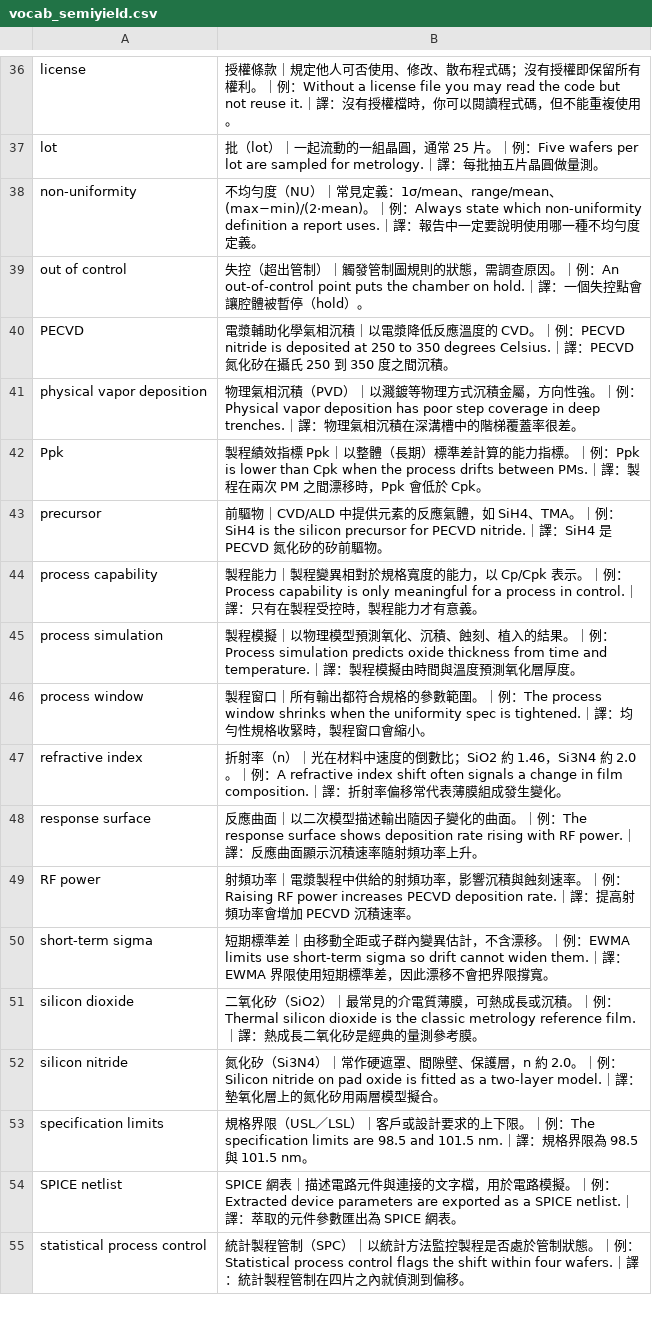
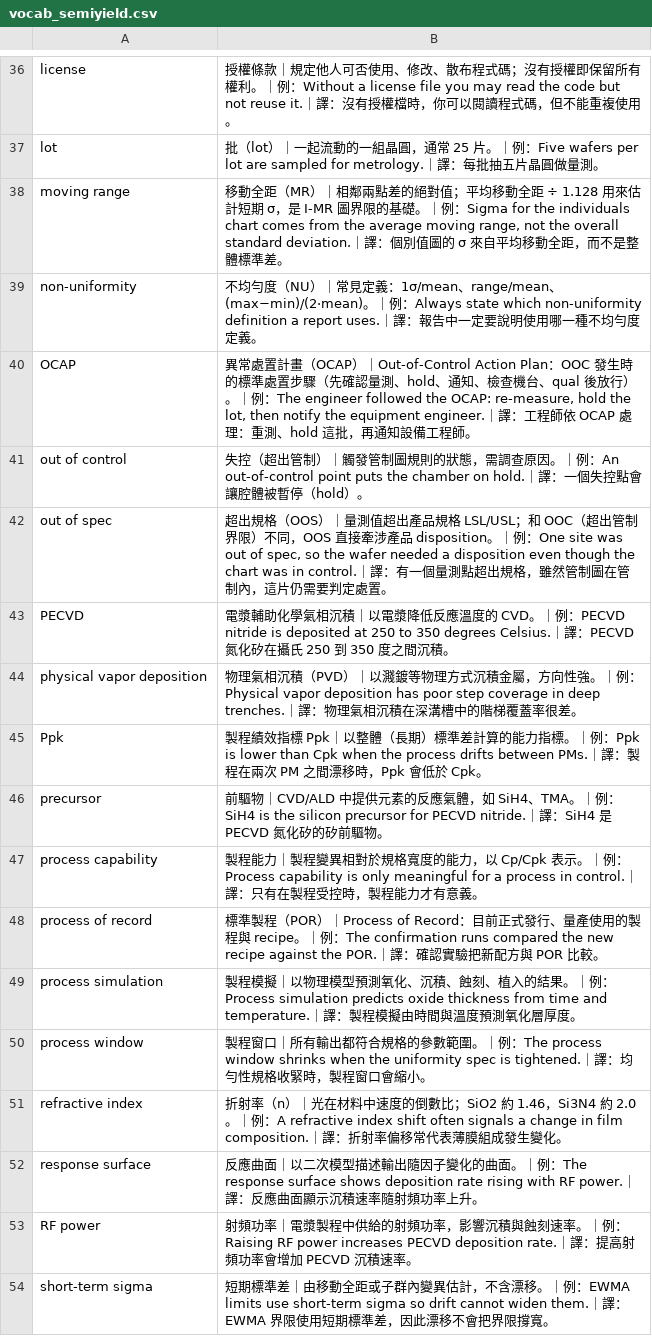
Before and after one commit to blses1283513-hub/crrer, a CSV file: metro-toolkit/docs/eudic/out/vocab_semiyield.csv, drawn as a sheet; only a part is shown, gaps mark what is left out; the shorter side is filled out with more unchanged rows; the diff names each change by its address in the sheet, - before the commit and + after, or states it on an @@ line.

```diff
--- a/metro-toolkit/docs/eudic/out/vocab_semiyield.csv
+++ b/metro-toolkit/docs/eudic/out/vocab_semiyield.csv
+row 38: moving range | 移動全距（MR）｜相鄰兩點差的絕對值；平均移動全距 ÷ 1.128 用來估計短期 σ，是 I-MR 圖界限的基礎。｜例：Sigma for the individuals chart comes from the average moving range, not the overall standard deviation.｜譯：個別值圖的 σ 來自平均移動全距，而不是整體標準差。
+row 40: OCAP | 異常處置計畫（OCAP）｜Out-of-Control Action Plan：OOC 發生時的標準處置步驟（先確認量測、hold、通知、檢查機台、qual 後放行）。｜例：The engineer followed the OCAP: re-measure, hold the lot, then notify the equipment engineer.｜譯：工程師依 OCAP 處理：重測、hold 這批，再通知設備工程師。
+row 42: out of spec | 超出規格（OOS）｜量測值超出產品規格 LSL/USL；和 OOC（超出管制界限）不同，OOS 直接牽涉產品 disposition。｜例：One site was out of spec, so the wafer needed a disposition even though the chart was in control.｜譯：有一個量測點超出規格，雖然管制圖在管制內，這片仍需要判定處置。
+row 48: process of record | 標準製程（POR）｜Process of Record：目前正式發行、量產使用的製程與 recipe。｜例：The confirmation runs compared the new recipe against the POR.｜譯：確認實驗把新配方與 POR 比較。
```
Also changed, not shown: metro-toolkit/docs/eudic/out/vocab_all.csv, metro-toolkit/docs/eudic/out/vocab_metro-toolkit.csv, 37 other files.
